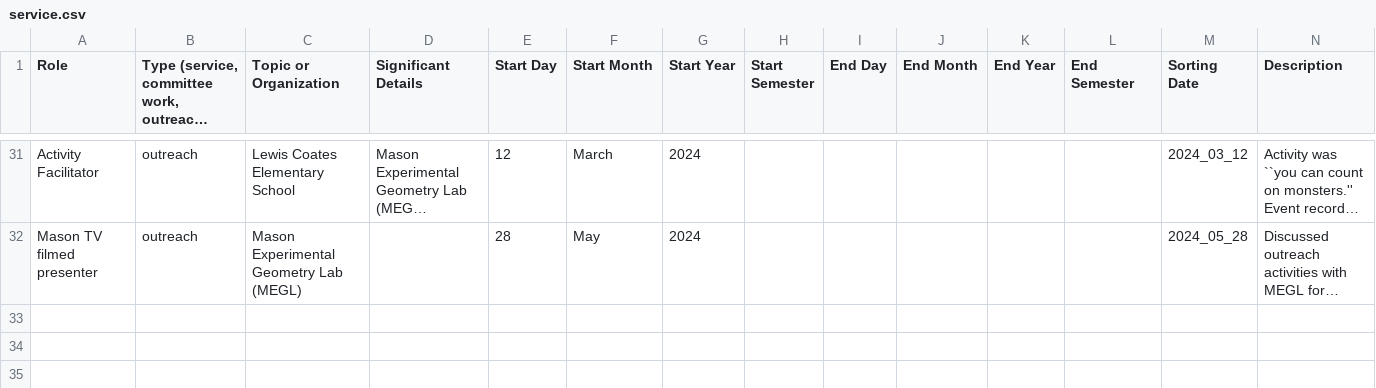
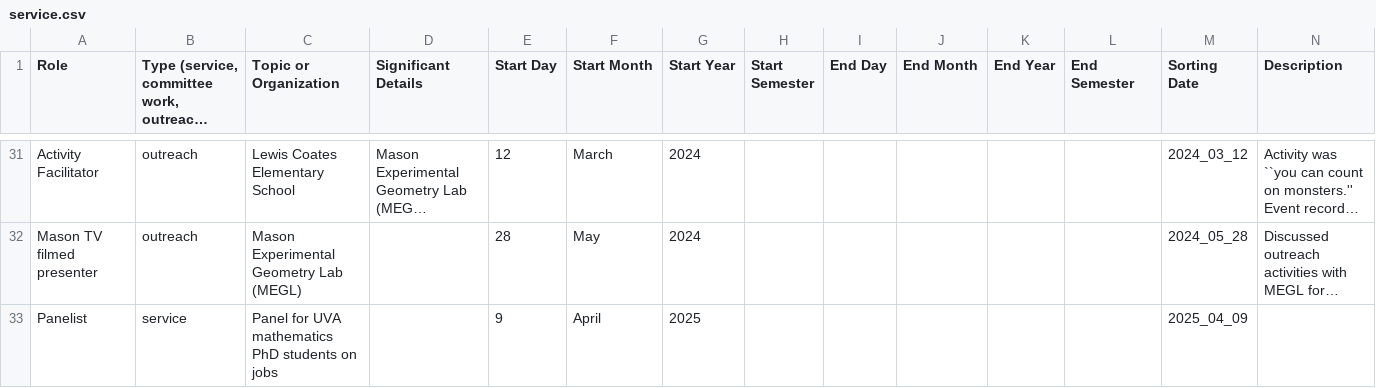
Before and after one commit to hdbray/cv_builder, a CSV file: csv_files/service.csv, drawn as a sheet; only a part is shown, gaps mark what is left out; long unchanged cells end in …; rows hold the shown columns only; the diff names each change by its address in the sheet, - before the commit and + after, or states it on an @@ line.

```diff
--- a/csv_files/service.csv
+++ b/csv_files/service.csv
+row 33: Panelist | service | Panel for UVA mathematics PhD students on jobs |  | 9 | April | 2025 |  |  |  |  |  | 2025_04_09
```
Also changed, not shown: csv_files/mentoring.csv, csv_files/talks_visits.csv, 4 other files.
